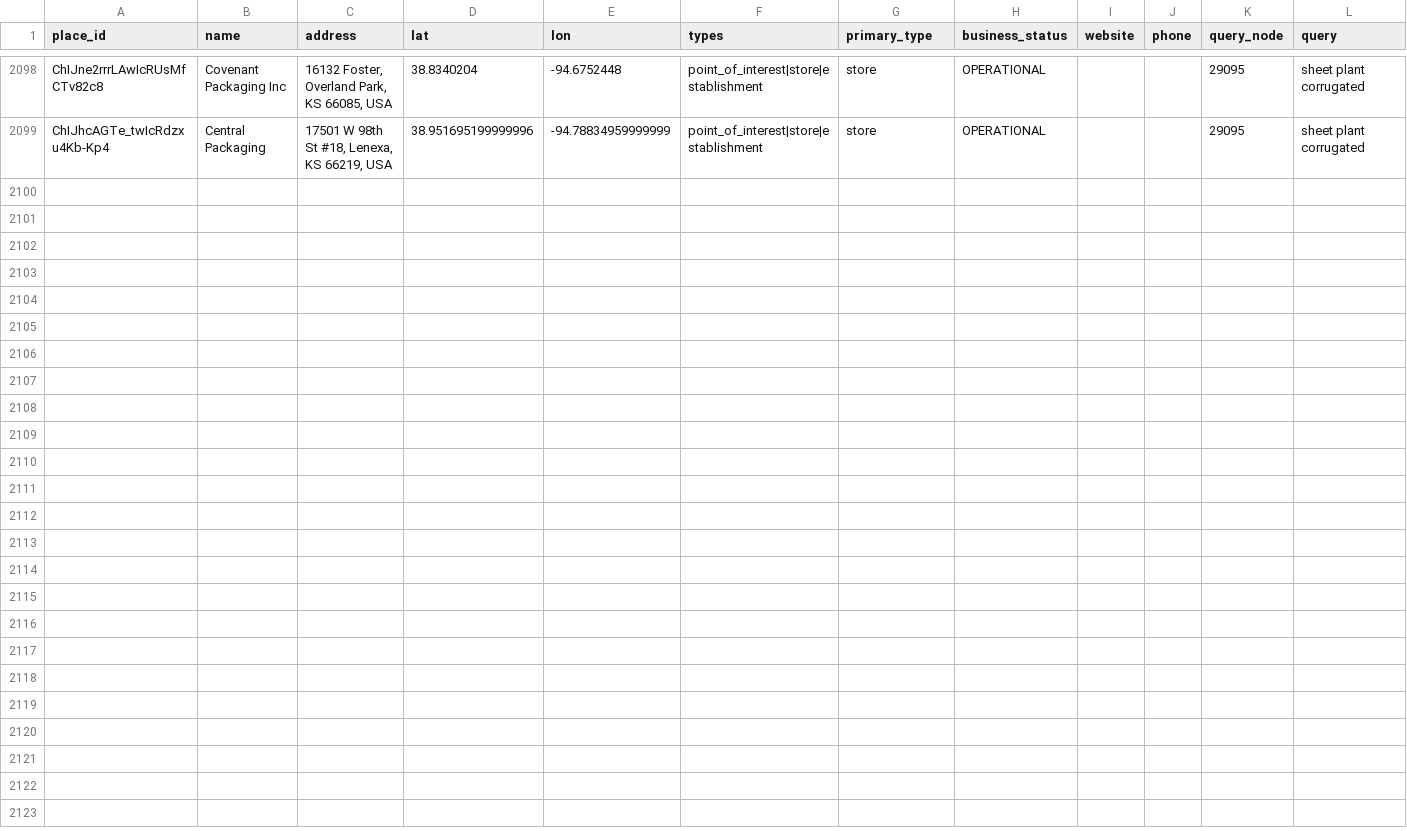
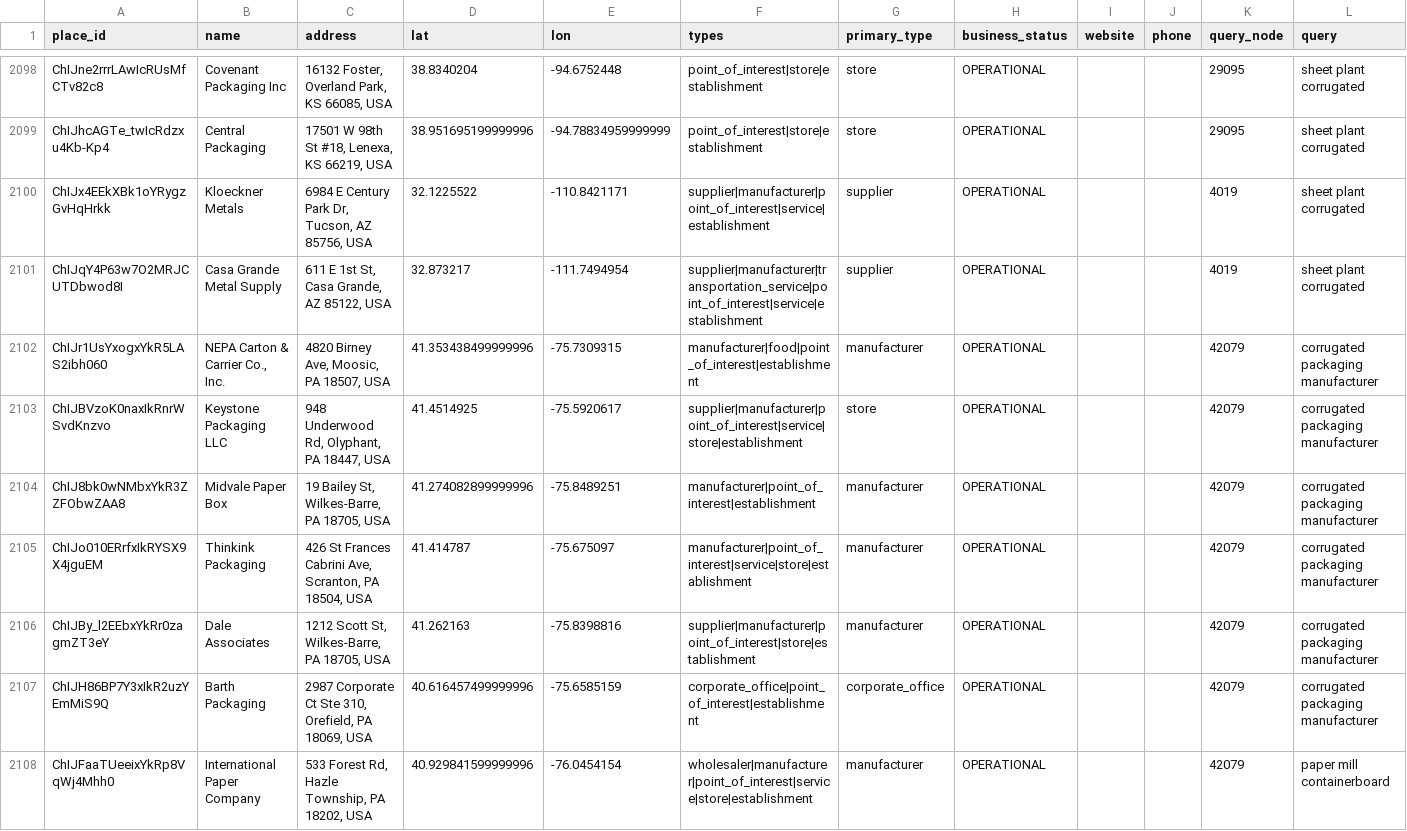
Before and after one commit to justfetz/the-paper-network, a CSV file: data/plants_places.csv, drawn as a sheet; only a part is shown, gaps mark what is left out; the diff names each change by its address in the sheet, - before the commit and + after, or states it on an @@ line.

Commit message:
places: Google Places text search around demand points, 2026-11-21

```diff
--- a/data/plants_places.csv
+++ b/data/plants_places.csv
+row 2100: ChIJx4EEkXBk1oYRygzGvHqHrkk | Kloeckner Metals | 6984 E Century Park Dr, Tucson, AZ 85756, USA | 32.1225522 | -110.8421171 | supplier|manufacturer|point_of_interest|service|establishment | supplier | OPERATIONAL |  |  | 4019 | sheet plant corrugated
+row 2101: ChIJqY4P63w7O2MRJCUTDbwod8I | Casa Grande Metal Supply | 611 E 1st St, Casa Grande, AZ 85122, USA | 32.873217 | -111.7494954 | supplier|manufacturer|transportation_service|point_of_interest|service|establishment | supplier | OPERATIONAL |  |  | 4019 | sheet plant corrugated
+row 2102: ChIJr1UsYxogxYkR5LAS2ibh060 | NEPA Carton & Carrier Co., Inc. | 4820 Birney Ave, Moosic, PA 18507, USA | 41.353438499999996 | -75.7309315 | manufacturer|food|point_of_interest|establishment | manufacturer | OPERATIONAL |  |  | 42079 | corrugated packaging manufacturer
+row 2103: ChIJBVzoK0naxIkRnrWSvdKnzvo | Keystone Packaging LLC | 948 Underwood Rd, Olyphant, PA 18447, USA | 41.4514925 | -75.5920617 | supplier|manufacturer|point_of_interest|service|store|establishment | store | OPERATIONAL |  |  | 42079 | corrugated packaging manufacturer
+row 2104: ChIJ8bk0wNMbxYkR3ZZFObwZAA8 | Midvale Paper Box | 19 Bailey St, Wilkes-Barre, PA 18705, USA | 41.274082899999996 | -75.8489251 | manufacturer|point_of_interest|establishment | manufacturer | OPERATIONAL |  |  | 42079 | corrugated packaging manufacturer
+row 2105: ChIJo010ERrfxIkRYSX9X4jguEM | Thinkink Packaging | 426 St Frances Cabrini Ave, Scranton, PA 18504, USA | 41.414787 | -75.675097 | manufacturer|point_of_interest|service|store|establishment | manufacturer | OPERATIONAL |  |  | 42079 | corrugated packaging manufacturer
+row 2106: ChIJBy_l2EEbxYkRr0zagmZT3eY | Dale Associates | 1212 Scott St, Wilkes-Barre, PA 18705, USA | 41.262163 | -75.8398816 | supplier|manufacturer|point_of_interest|store|establishment | manufacturer | OPERATIONAL |  |  | 42079 | corrugated packaging manufacturer
+row 2107: ChIJH86BP7Y3xIkR2uzYEmMiS9Q | Barth Packaging | 2987 Corporate Ct Ste 310, Orefield, PA 18069, USA | 40.616457499999996 | -75.6585159 | corporate_office|point_of_interest|establishment | corporate_office | OPERATIONAL |  |  | 42079 | corrugated packaging manufacturer
+row 2108: ChIJFaaTUeeixYkRp8VqWj4Mhh0 | International Paper Company | 533 Forest Rd, Hazle Township, PA 18202, USA | 40.929841599999996 | -76.0454154 | wholesaler|manufacturer|point_of_interest|service|store|establishment | manufacturer | OPERATIONAL |  |  | 42079 | paper mill containerboard
```
